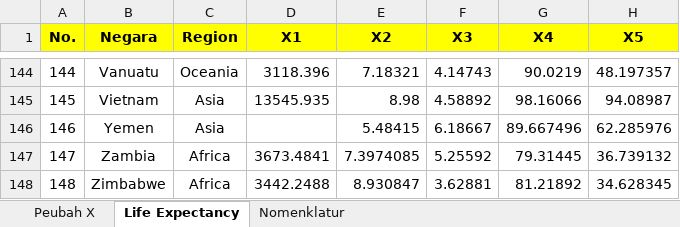
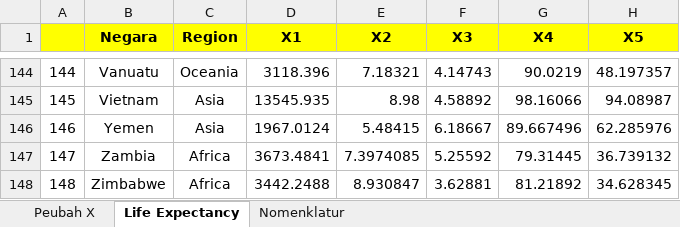
Before and after one commit to retnosari18/010_Analisis_Regresi, an Excel workbook: Data Harapan Hidup.xlsx, sheet Life Expectancy, drawn as a sheet; only a part is shown, gaps mark what is left out; values as stored, in another font and other column widths than the file's, no borders; conditional formats not drawn; the diff covers the shown part only; the diff names each change by its address in the sheet, - before the commit and + after, or states it on an @@ line.

```diff
--- a/Data Harapan Hidup.xlsx (sheet Life Expectancy)
+++ b/Data Harapan Hidup.xlsx (sheet Life Expectancy)
-A1: No.
+A1: (empty)
-D146 (X1): (empty)
+D146 (X1): 1967.0124
```
Also changed, not shown: 25 edited cells and cell formats elsewhere in this sheet.
